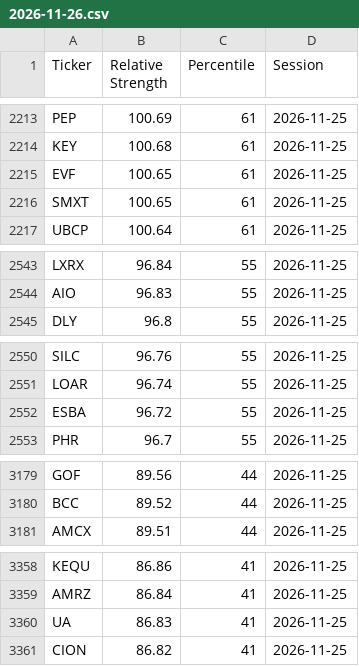
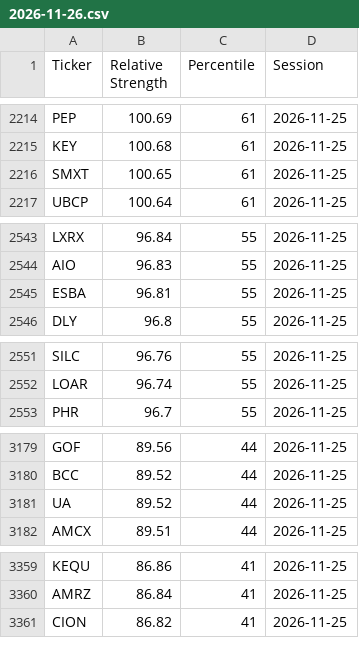
Before and after one commit to EricXue92/momentum-scanner, a CSV file: data/us_rs_12m/2026-11-26.csv, drawn as a sheet; only a part is shown, gaps mark what is left out; the diff covers the shown part only.

```diff
--- a/data/us_rs_12m/2026-11-26.csv
+++ b/data/us_rs_12m/2026-11-26.csv
@@ -2214,3 +2215,2 @@ PEP,100.69,61,2026-11-25
 KEY,100.68,61,2026-11-25
-EVF,100.65,61,2026-11-25
 SMXT,100.65,61,2026-11-25
@@ -2544,2 +2544,3 @@ LXRX,96.84,55,2026-11-25
 AIO,96.83,55,2026-11-25
+ESBA,96.81,55,2026-11-25
 DLY,96.8,55,2026-11-25
@@ -2551,3 +2552,2 @@ SILC,96.76,55,2026-11-25
 LOAR,96.74,55,2026-11-25
-ESBA,96.72,55,2026-11-25
 PHR,96.7,55,2026-11-25
@@ -3180,2 +3180,3 @@ GOF,89.56,44,2026-11-25
 BCC,89.52,44,2026-11-25
+UA,89.52,44,2026-11-25
 AMCX,89.51,44,2026-11-25
@@ -3359,3 +3360,2 @@ KEQU,86.86,41,2026-11-25
 AMRZ,86.84,41,2026-11-25
-UA,86.83,41,2026-11-25
 CION,86.82,41,2026-11-25
```
Also changed, not shown: 9 added rows, 7 removed rows and 54 edited cells elsewhere in this file, data/us_rs_3m/2026-11-26.csv.
